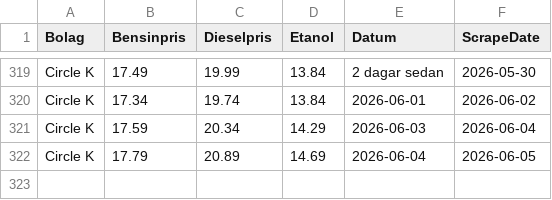
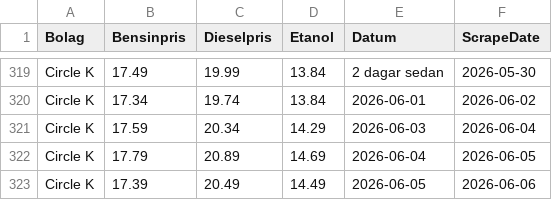
Before and after one commit to FastAndFunky/gaspricescraper, a CSV file: bensinstation_prices.csv, drawn as a sheet; only a part is shown, gaps mark what is left out; the diff names each change by its address in the sheet, - before the commit and + after, or states it on an @@ line.

```diff
--- a/bensinstation_prices.csv
+++ b/bensinstation_prices.csv
+row 323: Circle K | 17.39 | 20.49 | 14.49 | 2026-06-05 | 2026-06-06
```
Also changed, not shown: bensinpriser_prices.csv.
